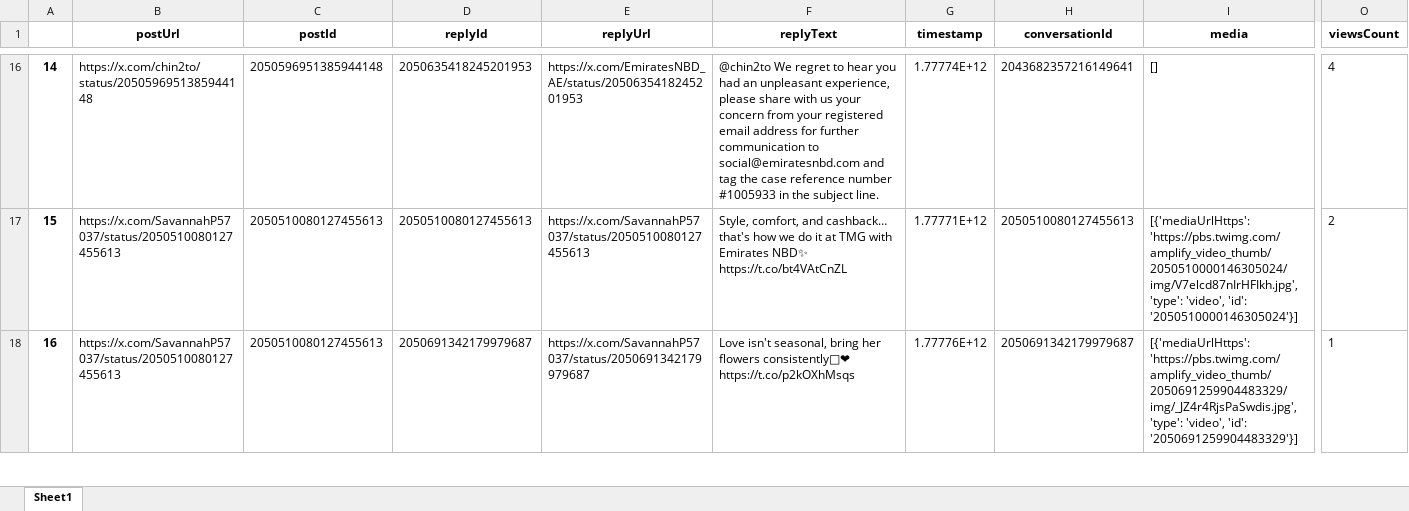
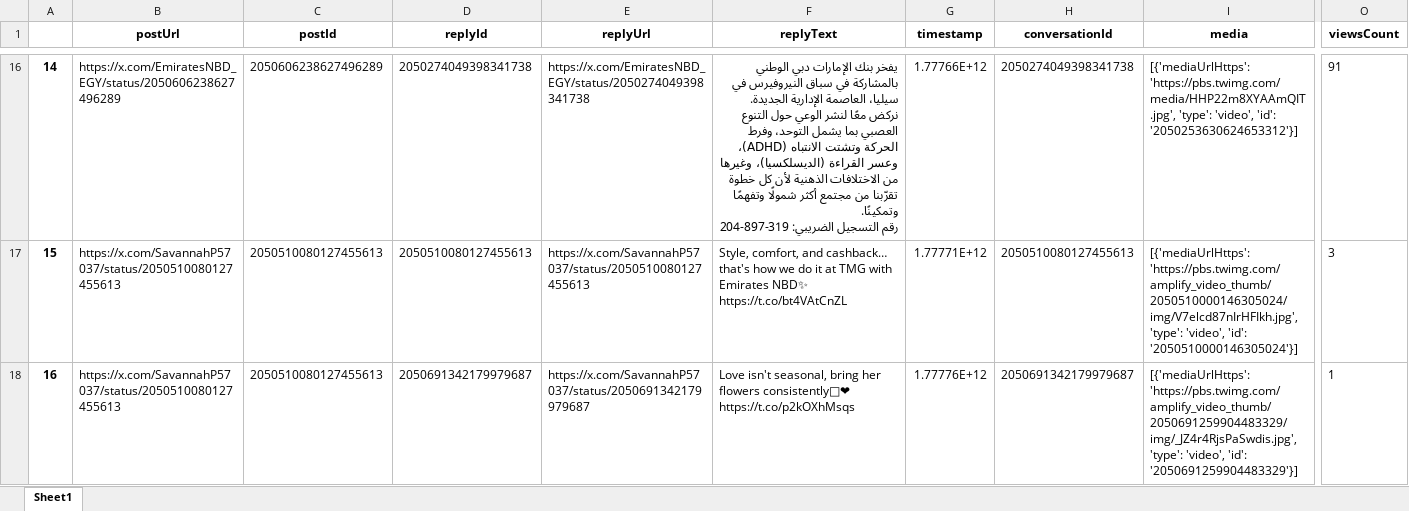
Before and after one commit to felixabraham670706/enbdtwitter_v1, an Excel workbook: Xpost_df_comments.xlsx, sheet Sheet1, drawn as a sheet; only a part is shown, gaps mark what is left out; values as stored, in another font and other column widths than the file's, no borders; ↵ is a line break in a cell; the diff covers the shown part only; the diff names each change by its address in the sheet, - before the commit and + after, or states it on an @@ line.

```diff
--- a/Xpost_df_comments.xlsx (sheet Sheet1)
+++ b/Xpost_df_comments.xlsx (sheet Sheet1)
-B16 (postUrl): https://x.com/chin2to/status/2050596951385944148
+B16 (postUrl): https://x.com/EmiratesNBD_EGY/status/2050606238627496289
-C16 (postId): 2050596951385944148
+C16 (postId): 2050606238627496289
-D16 (replyId): 2050635418245201953
+D16 (replyId): 2050274049398341738
-E16 (replyUrl): https://x.com/EmiratesNBD_AE/status/2050635418245201953
+E16 (replyUrl): https://x.com/EmiratesNBD_EGY/status/2050274049398341738
-F16 (replyText): @chin2to We regret to hear you had an unpleasant experience, please share with us your concern from your registered email address for further communication to social@emiratesnbd.com and tag the case reference number #1005933 in the subject line.
+F16 (replyText): يفخر بنك الإمارات دبي الوطني بالمشاركة في سباق النيروفيرس في سيليا، العاصمة الإدارية الجديدة. ↵ نركض معًا لنشر الوعي حول التنوع العصبي بما يشمل التوحد، وفرط الحركة وتشتت الانتباه (ADHD)، وعسر القراءة (الديسلكسيا)، وغيرها من الاختلافات الذهنية لأن كل خطوة تقرّبنا من مجتمع أكثر شمولًا وتفهمًا وتمكينًا. ↵ رقم التسجيل الضريبي: 319-897-204
-G16 (timestamp): 1.77774E+12
+G16 (timestamp): 1.77766E+12
-H16 (conversationId): 2043682357216149641
+H16 (conversationId): 2050274049398341738
-I16 (media): []
+I16 (media): [{'mediaUrlHttps': 'https://pbs.twimg.com/media/HHP22m8XYAAmQIT.jpg', 'type': 'video', 'id': '2050253630624653312'}]
-O16 (viewsCount): 4
+O16 (viewsCount): 91
-O17 (viewsCount): 2
+O17 (viewsCount): 3
```
Also changed, not shown: 226 edited cells elsewhere in this sheet, EI_ENBD_3post.xlsx, EI_ENDB_comments.xlsx, 7 other files.
